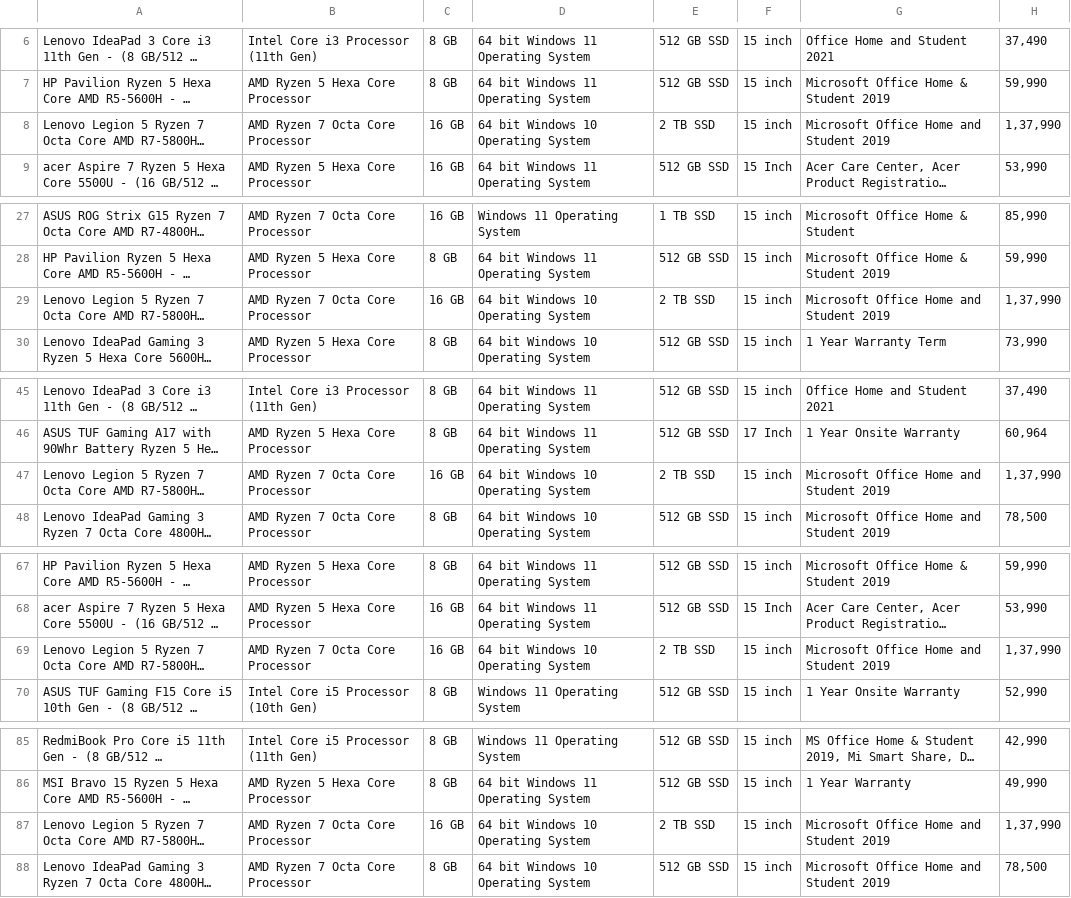
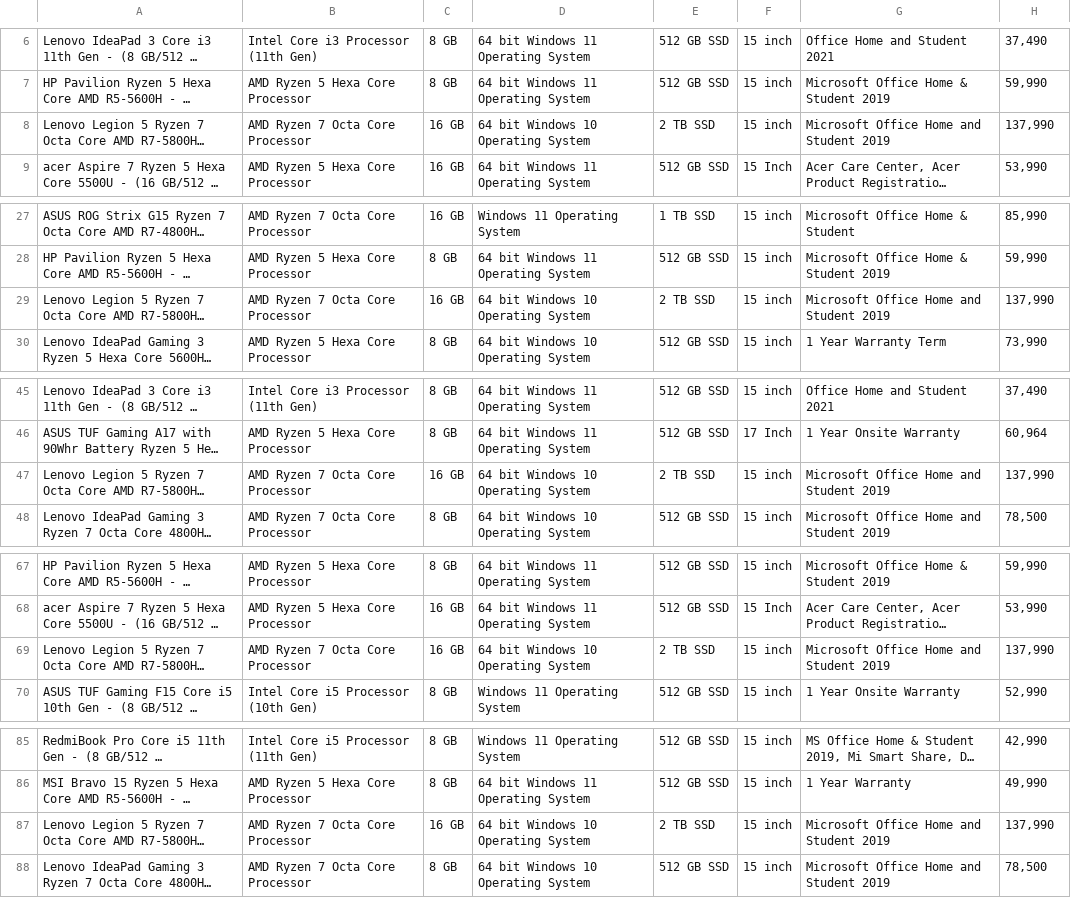
Before and after one commit to ProboKrishnacahya/Dataset, a CSV file: Laptops.csv, drawn as a sheet; only a part is shown, gaps mark what is left out; long unchanged cells end in …; the diff covers the shown part only; the diff names each change by its address in the sheet, - before the commit and + after, or states it on an @@ line.

Commit message:
update

```diff
--- a/Laptops.csv
+++ b/Laptops.csv
-H8: 1,37,990
+H8: 137,990
-H29: 1,37,990
+H29: 137,990
-H47: 1,37,990
+H47: 137,990
-H69: 1,37,990
+H69: 137,990
-H87: 1,37,990
+H87: 137,990
```
Also changed, not shown: 42 edited cells elsewhere in this file.
